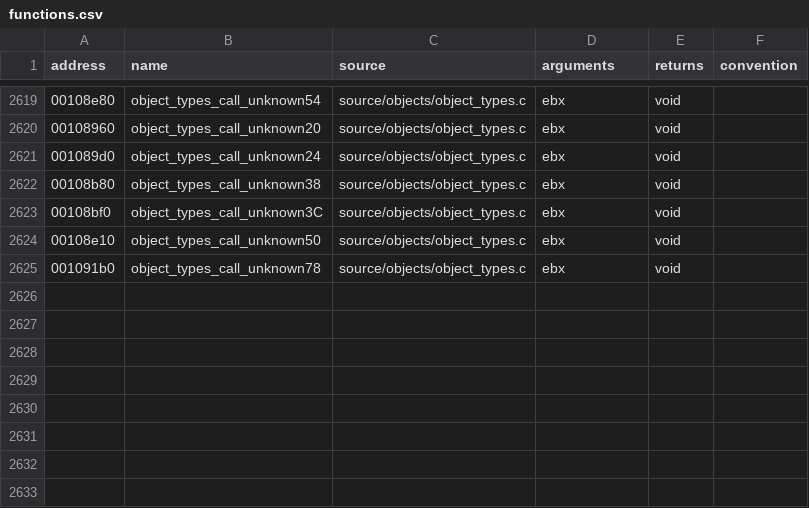
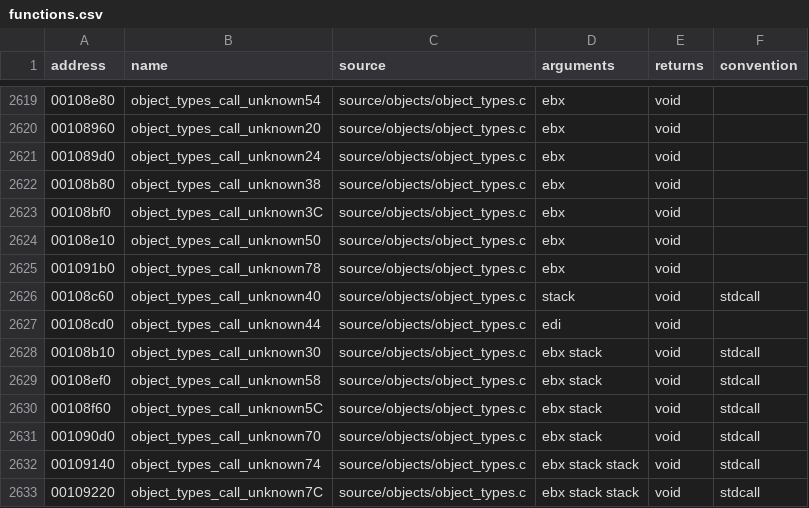
Before and after one commit to stevencol/halo-2-universal, a CSV file: symbols/functions.csv, drawn as a sheet; only a part is shown, gaps mark what is left out; the diff names each change by its address in the sheet, - before the commit and + after, or states it on an @@ line.

```diff
--- a/symbols/functions.csv
+++ b/symbols/functions.csv
+row 2626: 00108c60 | object_types_call_unknown40 | source/objects/object_types.c | stack | void | stdcall
+row 2627: 00108cd0 | object_types_call_unknown44 | source/objects/object_types.c | edi | void
+row 2628: 00108b10 | object_types_call_unknown30 | source/objects/object_types.c | ebx stack | void | stdcall
+row 2629: 00108ef0 | object_types_call_unknown58 | source/objects/object_types.c | ebx stack | void | stdcall
+row 2630: 00108f60 | object_types_call_unknown5C | source/objects/object_types.c | ebx stack | void | stdcall
+row 2631: 001090d0 | object_types_call_unknown70 | source/objects/object_types.c | ebx stack | void | stdcall
+row 2632: 00109140 | object_types_call_unknown74 | source/objects/object_types.c | ebx stack stack | void | stdcall
+row 2633: 00109220 | object_types_call_unknown7C | source/objects/object_types.c | ebx stack stack | void | stdcall
```
Also changed, not shown: 6 other files.
